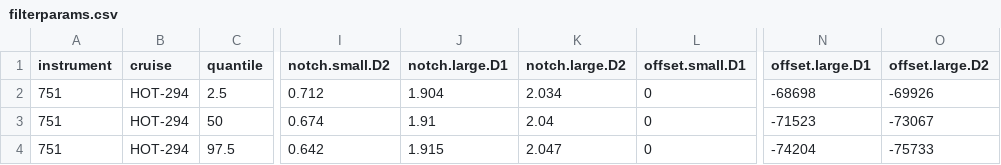
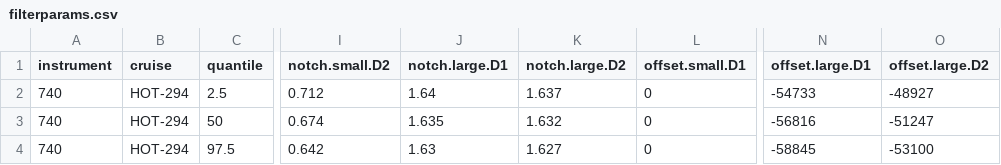
Before and after one commit to armbrustlab/seaflow-filter, a CSV file: HOT-294/filterparams.csv, drawn as a sheet; only a part is shown, gaps mark what is left out; the diff names each change by its address in the sheet, - before the commit and + after, or states it on an @@ line.

```diff
--- a/HOT-294/filterparams.csv
+++ b/HOT-294/filterparams.csv
-A2:A4 (instrument): 751
+A2:A4 (instrument): 740
-J2 (notch.large.D1): 1.904
+J2 (notch.large.D1): 1.64
-K2 (notch.large.D2): 2.034
+K2 (notch.large.D2): 1.637
-N2 (offset.large.D1): -68698
+N2 (offset.large.D1): -54733
-O2 (offset.large.D2): -69926
+O2 (offset.large.D2): -48927
-J3 (notch.large.D1): 1.91
+J3 (notch.large.D1): 1.635
-K3 (notch.large.D2): 2.04
+K3 (notch.large.D2): 1.632
-N3 (offset.large.D1): -71523
+N3 (offset.large.D1): -56816
-O3 (offset.large.D2): -73067
+O3 (offset.large.D2): -51247
-J4 (notch.large.D1): 1.915
+J4 (notch.large.D1): 1.63
-K4 (notch.large.D2): 2.047
+K4 (notch.large.D2): 1.627
-N4 (offset.large.D1): -74204
+N4 (offset.large.D1): -58845
-O4 (offset.large.D2): -75733
+O4 (offset.large.D2): -53100
```
Also changed, not shown: ALL-filterparams.csv, HOT297/filterparams.csv, 16 other files.
